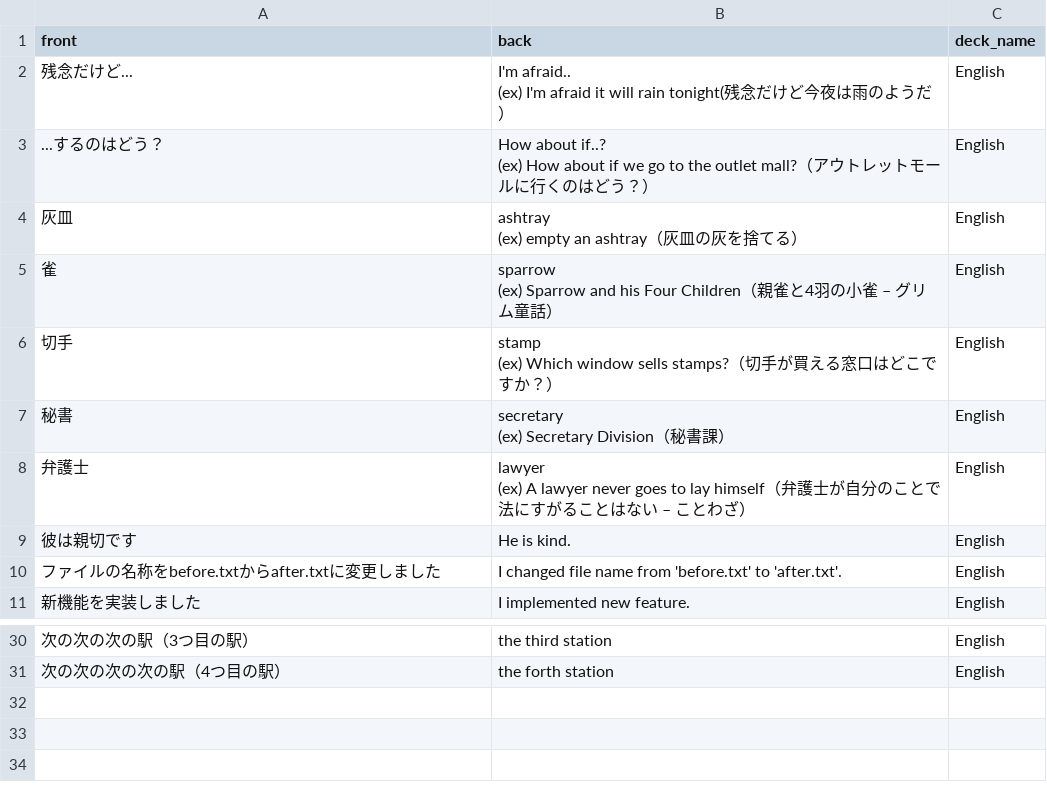
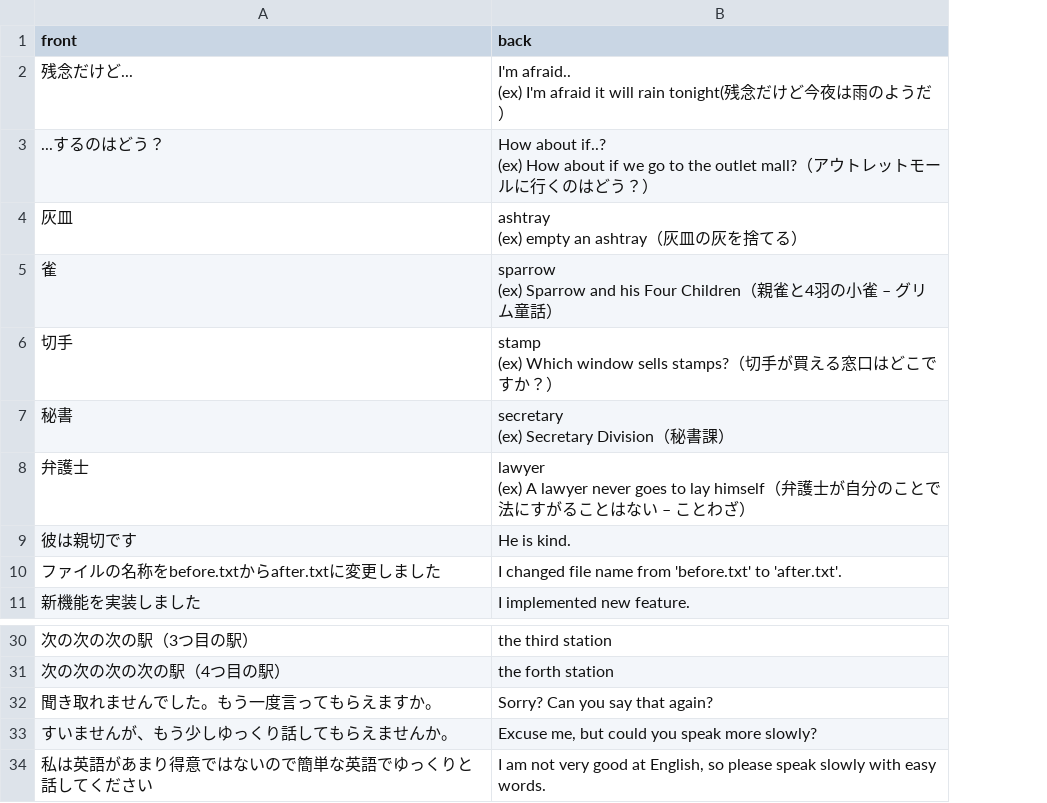
Before and after one commit to mogulla3/til, a CSV file: english.csv, drawn as a sheet; only a part is shown, gaps mark what is left out; removed rows and columns are numbered as before the commit, all else as after; the diff names each change by its address in the sheet, - before the commit and + after, or states it on an @@ line.

Commit message:
Add phrases

```diff
--- a/english.csv
+++ b/english.csv
-column C (deck_name), rows 2-11: all English; rows 30-31: English | English
+row 32: 聞き取れませんでした。もう一度言ってもらえますか。 | Sorry? Can you say that again?
+row 33: すいませんが、もう少しゆっくり話してもらえませんか。 | Excuse me, but could you speak more slowly?
+row 34: 私は英語があまり得意ではないので簡単な英語でゆっくりと話してください | I am not very good at English, so please speak slowly with easy words.
```
